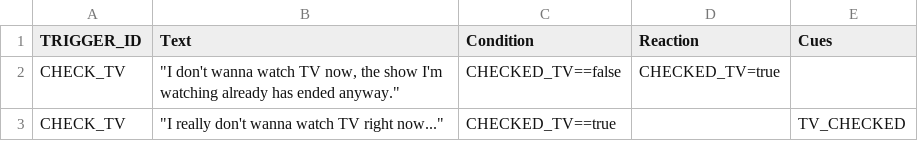
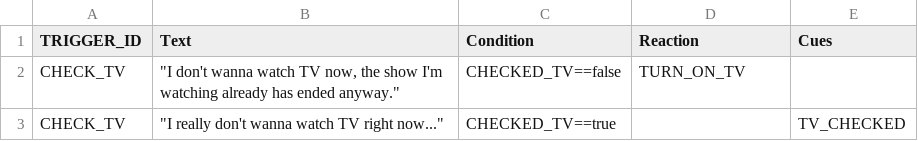
Before and after one commit to mifozski/Forlorn, a CSV file: Assets/Resources/TriggerData.csv, drawn as a sheet.

```diff
--- a/Assets/Resources/TriggerData.csv
+++ b/Assets/Resources/TriggerData.csv
@@ -1,3 +1,3 @@
 TRIGGER_ID;Text;Condition;Reaction;Cues
-CHECK_TV;"""I don't wanna watch TV now, the show I'm watching already has ended anyway.""";CHECKED_TV==false;CHECKED_TV=true;
+CHECK_TV;"""I don't wanna watch TV now, the show I'm watching already has ended anyway.""";CHECKED_TV==false;TURN_ON_TV;
 CHECK_TV;"""I really don't wanna watch TV right now...""";CHECKED_TV==true;;TV_CHECKED
```
Also changed, not shown: 26 other files.
